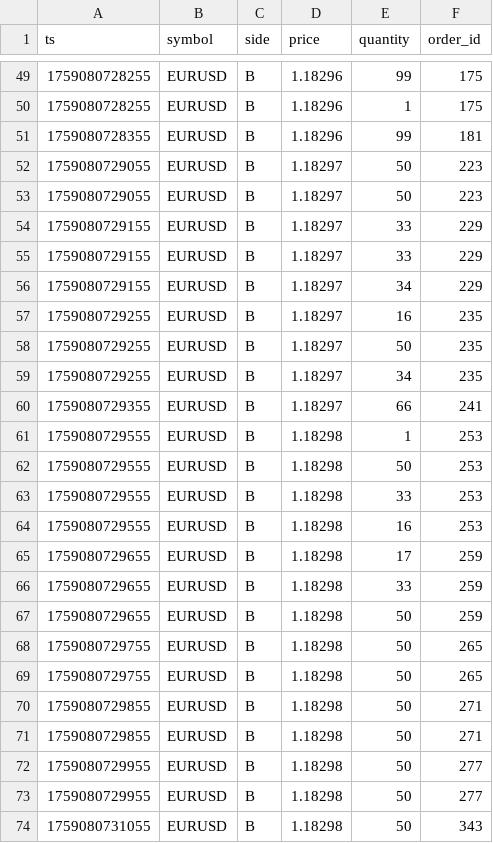
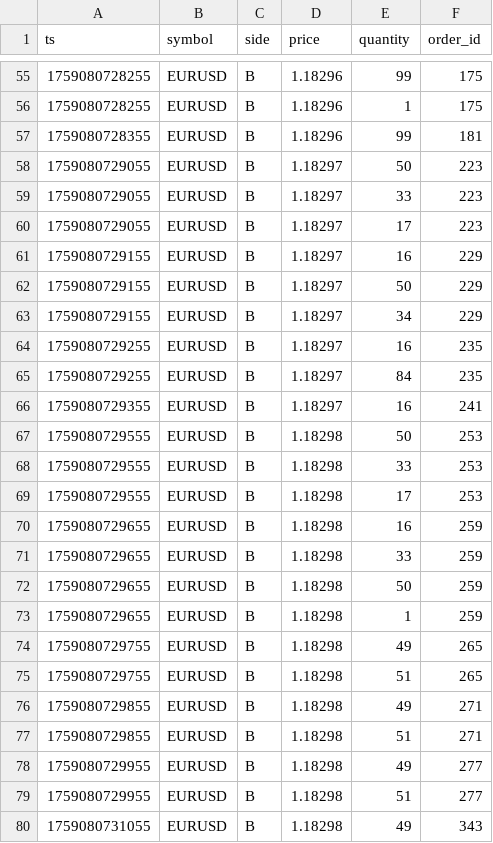
Before and after one commit to 12mango/ToyQuant-v1, a CSV file: data/trades.csv, drawn as a sheet; only a part is shown, gaps mark what is left out; the diff covers the shown part only.

```diff
--- a/data/trades.csv
+++ b/data/trades.csv
@@ -52,23 +58,23 @@ ts,symbol,side,price,quantity,order_id
 1759080729055,EURUSD,B,1.18297,50,223
-1759080729055,EURUSD,B,1.18297,50,223
-1759080729155,EURUSD,B,1.18297,33,229
-1759080729155,EURUSD,B,1.18297,33,229
+1759080729055,EURUSD,B,1.18297,33,223
+1759080729055,EURUSD,B,1.18297,17,223
+1759080729155,EURUSD,B,1.18297,16,229
+1759080729155,EURUSD,B,1.18297,50,229
 1759080729155,EURUSD,B,1.18297,34,229
 1759080729255,EURUSD,B,1.18297,16,235
-1759080729255,EURUSD,B,1.18297,50,235
-1759080729255,EURUSD,B,1.18297,34,235
-1759080729355,EURUSD,B,1.18297,66,241
-1759080729555,EURUSD,B,1.18298,1,253
+1759080729255,EURUSD,B,1.18297,84,235
+1759080729355,EURUSD,B,1.18297,16,241
 1759080729555,EURUSD,B,1.18298,50,253
 1759080729555,EURUSD,B,1.18298,33,253
-1759080729555,EURUSD,B,1.18298,16,253
-1759080729655,EURUSD,B,1.18298,17,259
+1759080729555,EURUSD,B,1.18298,17,253
+1759080729655,EURUSD,B,1.18298,16,259
 1759080729655,EURUSD,B,1.18298,33,259
 1759080729655,EURUSD,B,1.18298,50,259
-1759080729755,EURUSD,B,1.18298,50,265
-1759080729755,EURUSD,B,1.18298,50,265
-1759080729855,EURUSD,B,1.18298,50,271
-1759080729855,EURUSD,B,1.18298,50,271
-1759080729955,EURUSD,B,1.18298,50,277
-1759080729955,EURUSD,B,1.18298,50,277
-1759080731055,EURUSD,B,1.18298,50,343
+1759080729655,EURUSD,B,1.18298,1,259
+1759080729755,EURUSD,B,1.18298,49,265
+1759080729755,EURUSD,B,1.18298,51,265
+1759080729855,EURUSD,B,1.18298,49,271
+1759080729855,EURUSD,B,1.18298,51,271
+1759080729955,EURUSD,B,1.18298,49,277
+1759080729955,EURUSD,B,1.18298,51,277
+1759080731055,EURUSD,B,1.18298,49,343
```
Also changed, not shown: 7 added rows, 1 removed row and 36 edited cells elsewhere in this file, data/orders.csv, 1 other file.
